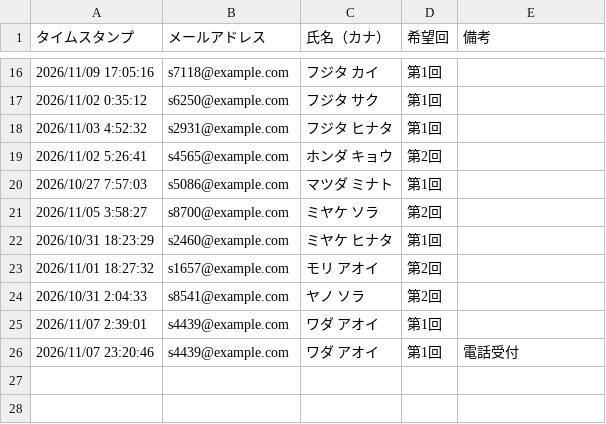
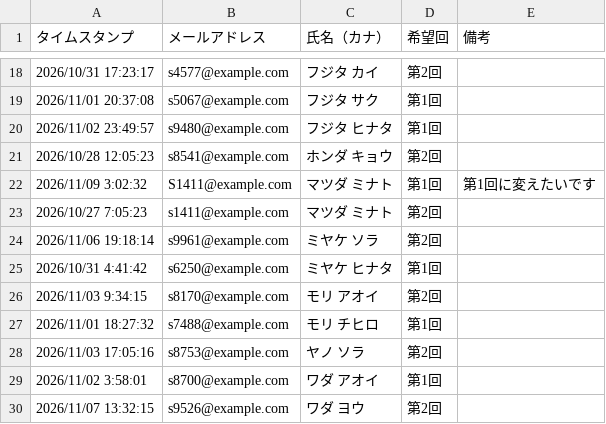
Before and after one commit to rahiseko-alt/AI-Business-Sckool, a CSV file: docs/drafts/final-tasks/literacy/d4/responses-07.csv, drawn as a sheet; only a part is shown, gaps mark what is left out; the diff covers the shown part only.

```diff
--- a/docs/drafts/final-tasks/literacy/d4/responses-07.csv
+++ b/docs/drafts/final-tasks/literacy/d4/responses-07.csv
@@ -16,11 +18,13 @@
-2026/11/09 17:05:16,s7118@example.com,フジタ カイ,第1回,
-2026/11/02 0:35:12,s6250@example.com,フジタ サク,第1回,
-2026/11/03 4:52:32,s2931@example.com,フジタ ヒナタ,第1回,
-2026/11/02 5:26:41,s4565@example.com,ホンダ キョウ,第2回,
-2026/10/27 7:57:03,s5086@example.com,マツダ ミナト,第1回,
-2026/11/05 3:58:27,s8700@example.com,ミヤケ ソラ,第2回,
-2026/10/31 18:23:29,s2460@example.com,ミヤケ ヒナタ,第1回,
-2026/11/01 18:27:32,s1657@example.com,モリ アオイ,第2回,
-2026/10/31 2:04:33,s8541@example.com,ヤノ ソラ,第2回,
-2026/11/07 2:39:01,s4439@example.com,ワダ アオイ,第1回,
-2026/11/07 23:20:46,s4439@example.com ,ワダ アオイ,第1回,電話受付
+2026/10/31 17:23:17,s4577@example.com,フジタ カイ,第2回,
+2026/11/01 20:37:08,s5067@example.com,フジタ サク,第1回,
+2026/11/02 23:49:57,s9480@example.com,フジタ ヒナタ,第1回,
+2026/10/28 12:05:23,s8541@example.com,ホンダ キョウ,第2回,
+2026/11/09 3:02:32,S1411@example.com,マツダ ミナト,第1回,第1回に変えたいです
+2026/10/27 7:05:23,s1411@example.com,マツダ ミナト,第2回,
+2026/11/06 19:18:14,s9961@example.com,ミヤケ ソラ,第2回,
+2026/10/31 4:41:42,s6250@example.com,ミヤケ ヒナタ,第1回,
+2026/11/03 9:34:15,s8170@example.com,モリ アオイ,第2回,
+2026/11/01 18:27:32,s7488@example.com,モリ チヒロ,第1回,
+2026/11/03 17:05:16,s8753@example.com,ヤノ ソラ,第2回,
+2026/11/02 3:58:01,s8700@example.com,ワダ アオイ,第1回,
+2026/11/07 13:32:15,s9526@example.com,ワダ ヨウ,第2回,
```
Also changed, not shown: 4 added rows, 2 removed rows and 25 edited cells elsewhere in this file, 6 other files.
